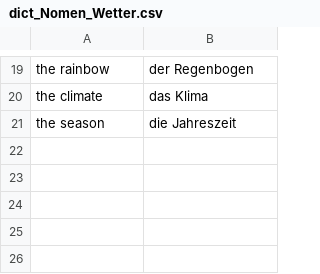
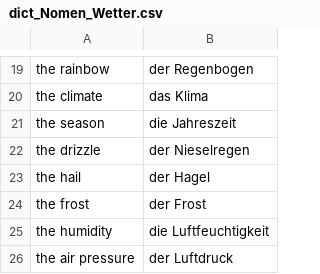
Before and after one commit to AdamsMP92/german_dictionary, a CSV file: csv-files/dict_Nomen_Wetter.csv, drawn as a sheet; only a part is shown, gaps mark what is left out; the diff names each change by its address in the sheet, - before the commit and + after, or states it on an @@ line.

```diff
--- a/csv-files/dict_Nomen_Wetter.csv
+++ b/csv-files/dict_Nomen_Wetter.csv
+row 22: the drizzle | der Nieselregen
+row 23: the hail | der Hagel
+row 24: the frost | der Frost
+row 25: the humidity | die Luftfeuchtigkeit
+row 26: the air pressure | der Luftdruck
```
Also changed, not shown: csv-files/dict_Nomen_Charakter.csv, csv-files/dict_Nomen_Gefuehle.csv, 28 other files.
